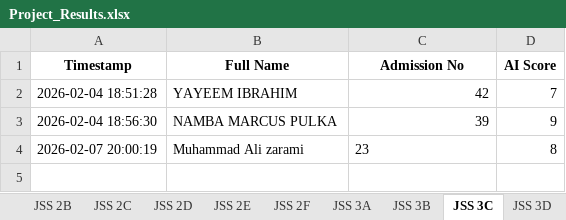
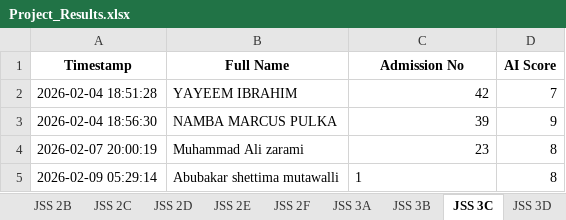
Before and after one commit to kobicdroid/ProjectSubmit, an Excel workbook: Project_Results.xlsx, sheet JSS 3C, drawn as a sheet; values as stored, in another font and other column widths than the file's, no borders; table styles not drawn; the diff names each change by its address in the sheet, - before the commit and + after, or states it on an @@ line.

```diff
--- a/Project_Results.xlsx (sheet JSS 3C)
+++ b/Project_Results.xlsx (sheet JSS 3C)
-C4 alignment: left
+C4 alignment: right
+row 5: 2026-02-09 05:29:14 | Abubakar shettima mutawalli | 1 | 8
```
Also changed, not shown: 2 other files.
